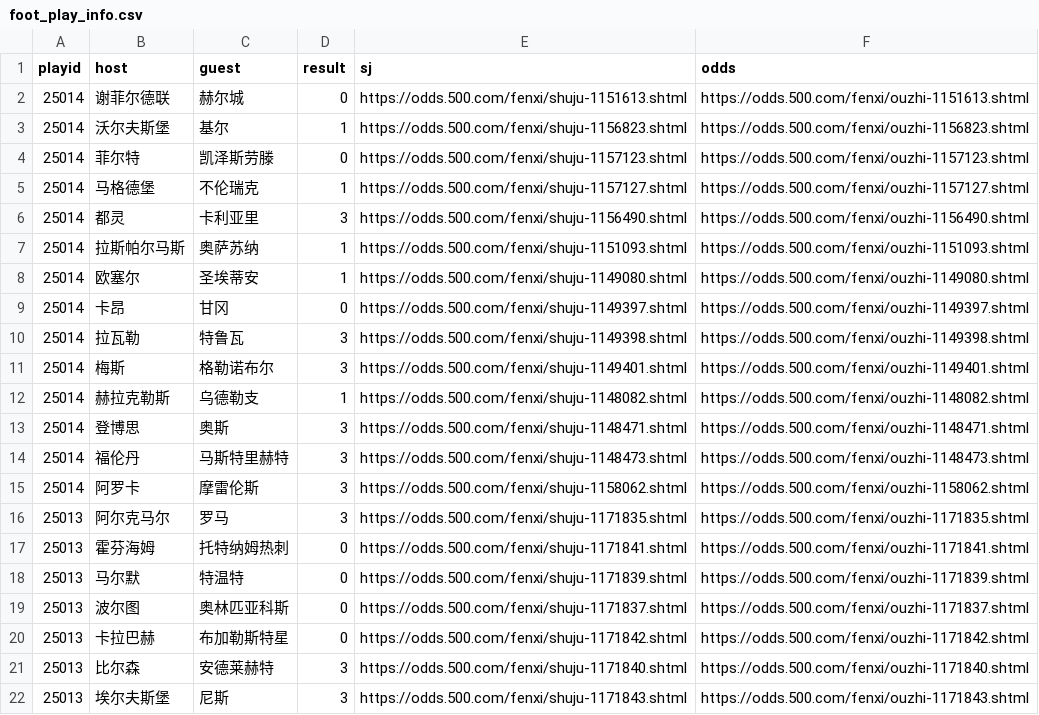
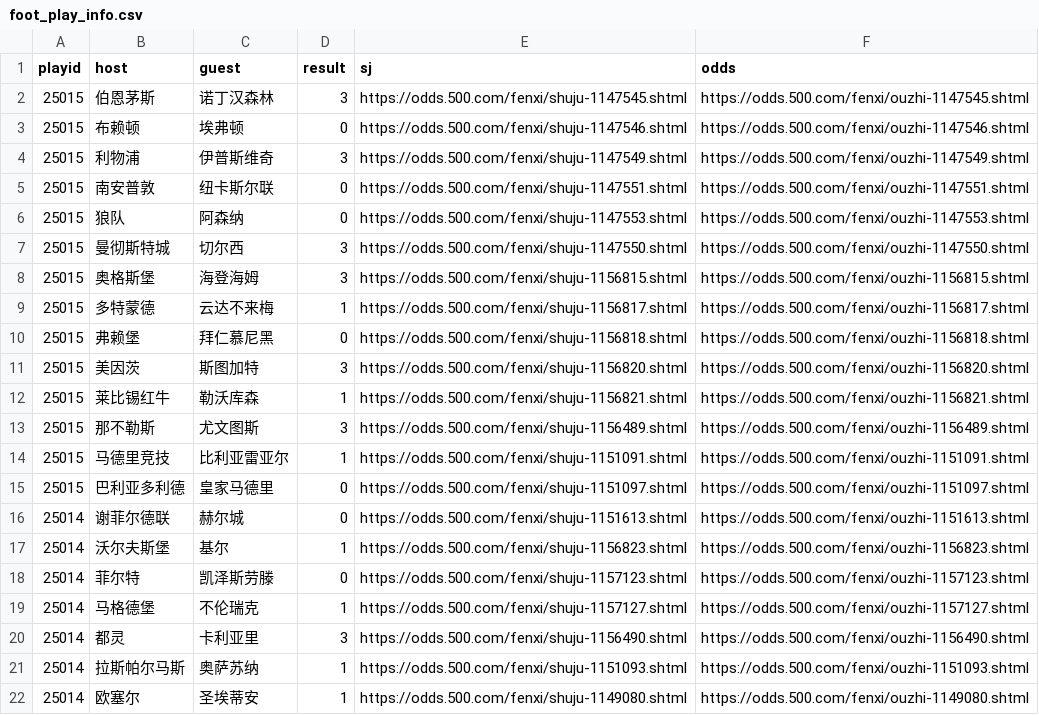
Before and after one commit to ipdisabled/fetch_data, a CSV file: foot_play_info.csv, drawn as a sheet; only a part is shown; the shorter side is filled out with more unchanged rows.

```diff
--- a/foot_play_info.csv
+++ b/foot_play_info.csv
@@ -1,2 +1,16 @@
 playid,host,guest,result,sj,odds
+25015,伯恩茅斯,诺丁汉森林,3,https://odds.500.com/fenxi/shuju-1147545.shtml,https://odds.500.com/fenxi/ouzhi-1147545.shtml
+25015,布赖顿,埃弗顿,0,https://odds.500.com/fenxi/shuju-1147546.shtml,https://odds.500.com/fenxi/ouzhi-1147546.shtml
+25015,利物浦,伊普斯维奇,3,https://odds.500.com/fenxi/shuju-1147549.shtml,https://odds.500.com/fenxi/ouzhi-1147549.shtml
+25015,南安普敦,纽卡斯尔联,0,https://odds.500.com/fenxi/shuju-1147551.shtml,https://odds.500.com/fenxi/ouzhi-1147551.shtml
+25015,狼队,阿森纳,0,https://odds.500.com/fenxi/shuju-1147553.shtml,https://odds.500.com/fenxi/ouzhi-1147553.shtml
+25015,曼彻斯特城,切尔西,3,https://odds.500.com/fenxi/shuju-1147550.shtml,https://odds.500.com/fenxi/ouzhi-1147550.shtml
+25015,奥格斯堡,海登海姆,3,https://odds.500.com/fenxi/shuju-1156815.shtml,https://odds.500.com/fenxi/ouzhi-1156815.shtml
+25015,多特蒙德,云达不来梅,1,https://odds.500.com/fenxi/shuju-1156817.shtml,https://odds.500.com/fenxi/ouzhi-1156817.shtml
+25015,弗赖堡,拜仁慕尼黑,0,https://odds.500.com/fenxi/shuju-1156818.shtml,https://odds.500.com/fenxi/ouzhi-1156818.shtml
+25015,美因茨,斯图加特,3,https://odds.500.com/fenxi/shuju-1156820.shtml,https://odds.500.com/fenxi/ouzhi-1156820.shtml
+25015,莱比锡红牛,勒沃库森,1,https://odds.500.com/fenxi/shuju-1156821.shtml,https://odds.500.com/fenxi/ouzhi-1156821.shtml
+25015,那不勒斯,尤文图斯,3,https://odds.500.com/fenxi/shuju-1156489.shtml,https://odds.500.com/fenxi/ouzhi-1156489.shtml
+25015,马德里竞技,比利亚雷亚尔,1,https://odds.500.com/fenxi/shuju-1151091.shtml,https://odds.500.com/fenxi/ouzhi-1151091.shtml
+25015,巴利亚多利德,皇家马德里,0,https://odds.500.com/fenxi/shuju-1151097.shtml,https://odds.500.com/fenxi/ouzhi-1151097.shtml
 25014,谢菲尔德联,赫尔城,0,https://odds.500.com/fenxi/shuju-1151613.shtml,https://odds.500.com/fenxi/ouzhi-1151613.shtml
```
Also changed, not shown: foot_his_result.csv, kl8_data.csv, 5 other files.
